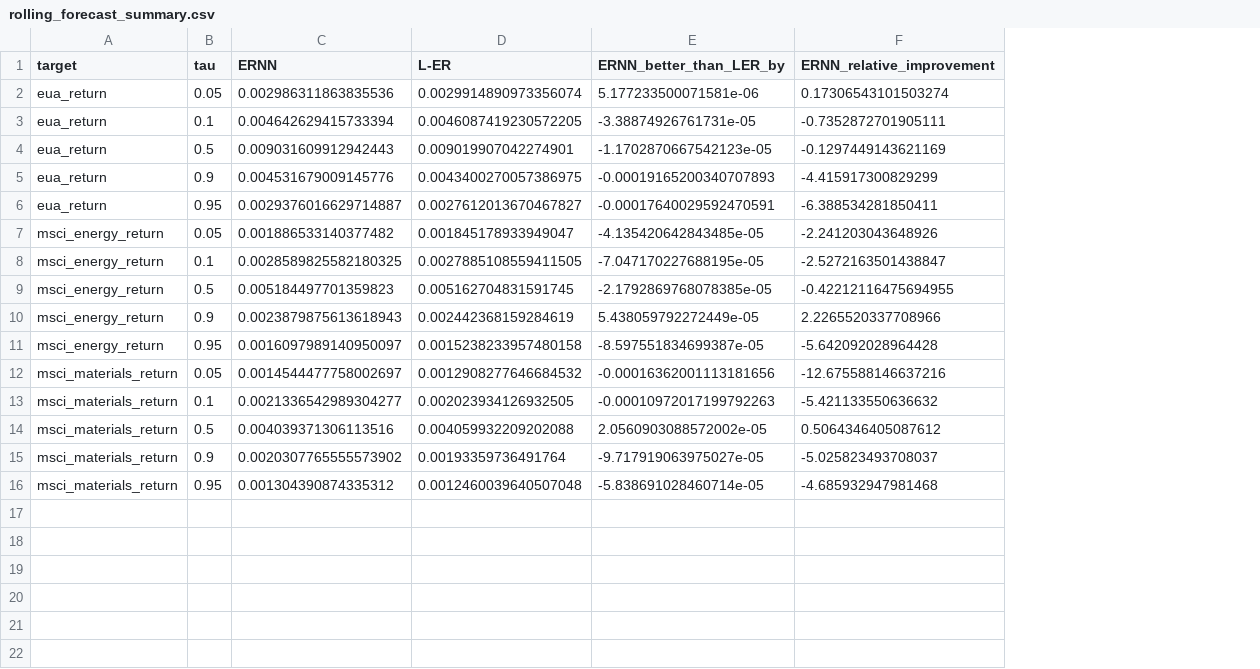
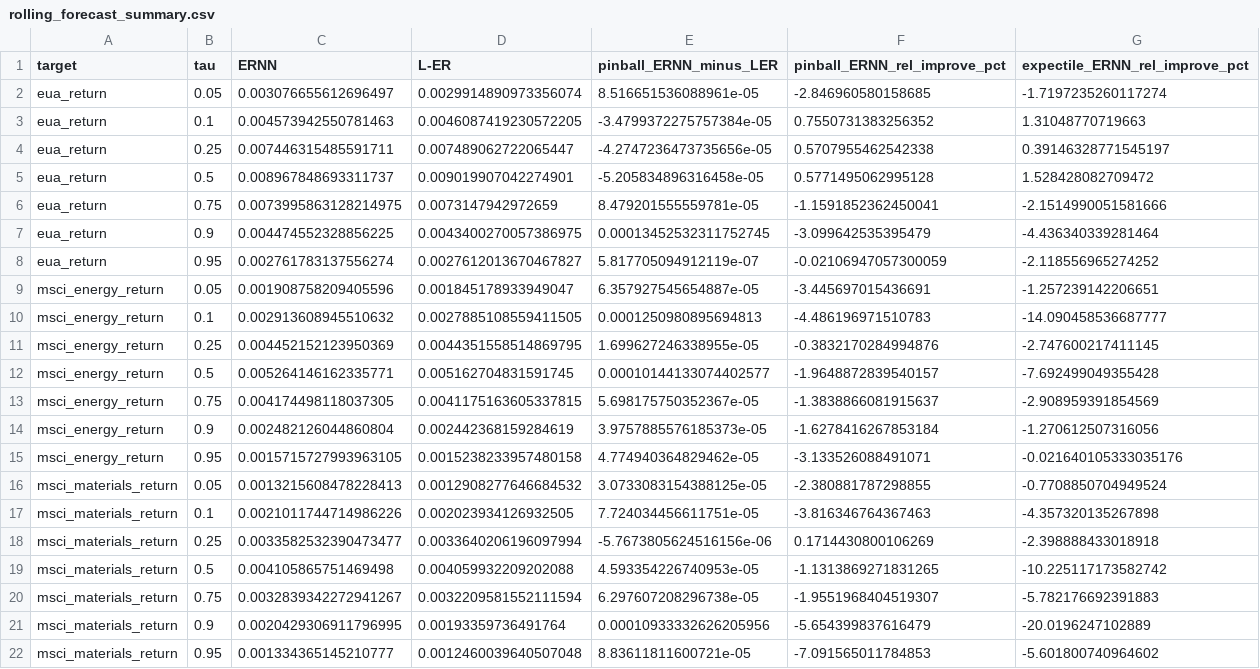
Before and after one commit to lidongjun2004/keyanketang, a CSV file: output/rolling_forecast_summary.csv, drawn as a sheet; removed rows and columns are numbered as before the commit, all else as after; the diff names each change by its address in the sheet, - before the commit and + after, or states it on an @@ line.

```diff
--- a/output/rolling_forecast_summary.csv
+++ b/output/rolling_forecast_summary.csv
-column E (ERNN_better_than_LER_by), rows 2-16: 5.177233500071581e-06 | -3.38874926761731e-05 | -1.1702870667542123e-05 | -0.00019165200340707893 | -0.00017640029592470591 | -4.135420642843485e-05 | -7.047170227688195e-05 | -2.1792869768078385e-05 | 5.438059792272449e-05 | -8.597551834699387e-05 | -0.00016362001113181656 | -0.00010972017199792263 | 2.0560903088572002e-05 | -9.717919063975027e-05 | -5.838691028460714e-05
-column F (ERNN_relative_improvement), rows 2-16: 0.17306543101503274 | -0.7352872701905111 | -0.1297449143621169 | -4.415917300829299 | -6.388534281850411 | -2.241203043648926 | -2.5272163501438847 | -0.42212116475694955 | 2.2265520337708966 | -5.642092028964428 | -12.675588146637216 | -5.421133550636632 | 0.5064346405087612 | -5.025823493708037 | -4.685932947981468
+column E (pinball_ERNN_minus_LER), rows 2-3: 8.516651536088961e-05 | -3.4799372275757384e-05; row 5: -5.205834896316458e-05; rows 7-10: 0.00013452532311752745 | 5.817705094912119e-07 | 6.357927545654887e-05 | 0.0001250980895694813; row 12: 0.00010144133074402577; rows 14-17: 3.9757885576185373e-05 | 4.774940364829462e-05 | 3.0733083154388125e-05 | 7.724034456611751e-05; row 19: 4.593354226740953e-05; rows 21-22: 0.00010933332626205956 | 8.83611811600721e-05
+column F (pinball_ERNN_rel_improve_pct), rows 2-3: -2.846960580158685 | 0.7550731383256352; row 5: 0.5771495062995128; rows 7-10: -3.099642535395479 | -0.02106947057300059 | -3.445697015436691 | -4.486196971510783; row 12: -1.9648872839540157; rows 14-17: -1.6278416267853184 | -3.133526088491071 | -2.380881787298855 | -3.816346764367463; row 19: -1.1313869271831265; rows 21-22: -5.654399837616479 | -7.091565011784853
+column G (expectile_ERNN_rel_improve_pct), rows 2-3: -1.7197235260117274 | 1.31048770719663; row 5: 1.528428082709472; rows 7-10: -4.436340339281464 | -2.118556965274252 | -1.257239142206651 | -14.090458536687777; row 12: -7.692499049355428; rows 14-17: -1.270612507316056 | -0.021640105333035176 | -0.7708850704949524 | -4.357320135267898; row 19: -10.225117173582742; rows 21-22: -20.0196247102889 | -5.601800740964602
-C2 (ERNN): 0.002986311863835536
+C2 (ERNN): 0.003076655612696497
-C3 (ERNN): 0.004642629415733394
+C3 (ERNN): 0.004573942550781463
+row 4: eua_return | 0.25 | 0.007446315485591711 | 0.007489062722065447 | -4.2747236473735656e-05 | 0.5707955462542338 | 0.39146328771545197
-C5 (ERNN): 0.009031609912942443
+C5 (ERNN): 0.008967848693311737
+row 6: eua_return | 0.75 | 0.0073995863128214975 | 0.0073147942972659 | 8.479201555559781e-05 | -1.1591852362450041 | -2.1514990051581666
-C7 (ERNN): 0.004531679009145776
+C7 (ERNN): 0.004474552328856225
-C8 (ERNN): 0.0029376016629714887
+C8 (ERNN): 0.002761783137556274
-C9 (ERNN): 0.001886533140377482
+C9 (ERNN): 0.001908758209405596
-C10 (ERNN): 0.0028589825582180325
+C10 (ERNN): 0.002913608945510632
+row 11: msci_energy_return | 0.25 | 0.004452152123950369 | 0.0044351558514869795 | 1.699627246338955e-05 | -0.3832170284994876 | -2.747600217411145
-C12 (ERNN): 0.005184497701359823
+C12 (ERNN): 0.005264146162335771
+row 13: msci_energy_return | 0.75 | 0.004174498118037305 | 0.0041175163605337815 | 5.698175750352367e-05 | -1.3838866081915637 | -2.908959391854569
-C14 (ERNN): 0.0023879875613618943
+C14 (ERNN): 0.002482126044860804
-C15 (ERNN): 0.0016097989140950097
+C15 (ERNN): 0.0015715727993963105
-C16 (ERNN): 0.0014544477758002697
+C16 (ERNN): 0.0013215608478228413
-C17 (ERNN): 0.0021336542989304277
+C17 (ERNN): 0.0021011744714986226
+row 18: msci_materials_return | 0.25 | 0.0033582532390473477 | 0.0033640206196097994 | -5.7673805624516156e-06 | 0.1714430800106269 | -2.398888433018918
-C19 (ERNN): 0.004039371306113516
+C19 (ERNN): 0.004105865751469498
+row 20: msci_materials_return | 0.75 | 0.0032839342272941267 | 0.0032209581552111594 | 6.297607208296738e-05 | -1.9551968404519307 | -5.782176692391883
-C21 (ERNN): 0.0020307765555573902
+C21 (ERNN): 0.0020429306911796995
-C22 (ERNN): 0.001304390874335312
+C22 (ERNN): 0.001334365145210777
```
Also changed, not shown: output/robustness_a_dm.csv, output/robustness_a_exclude_covid.csv, 27 other files.
